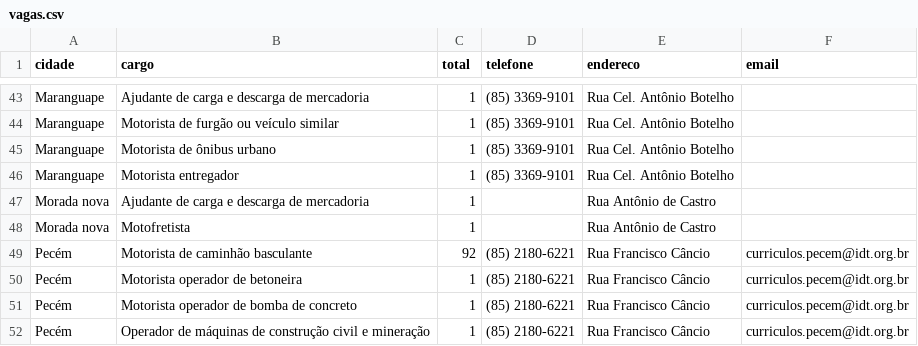
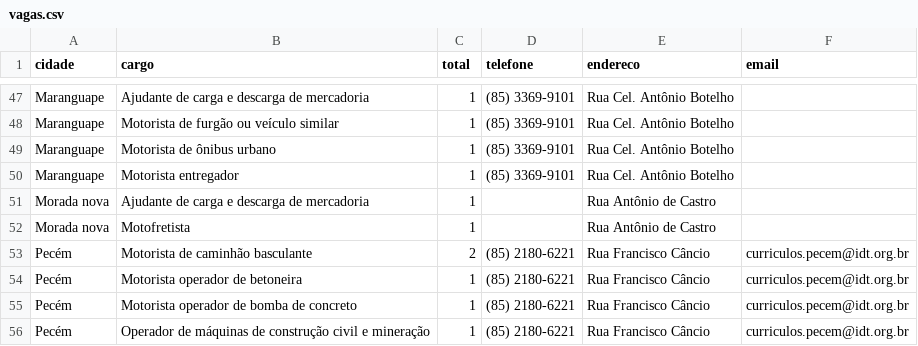
Before and after one commit to jfilhoempresarial-ops/tralienigena, a CSV file: vagas.csv, drawn as a sheet; only a part is shown, gaps mark what is left out; the diff covers the shown part only.

```diff
--- a/vagas.csv
+++ b/vagas.csv
@@ -48,3 +52,3 @@ Morada nova,Ajudante de carga e descarga de mercadoria,1,,Rua Antônio de Castro
 Morada nova,Motofretista,1,,Rua Antônio de Castro,
-Pecém,Motorista de caminhão basculante,92,(85) 2180-6221,Rua Francisco Câncio,curriculos.pecem@idt.org.br
+Pecém,Motorista de caminhão basculante,2,(85) 2180-6221,Rua Francisco Câncio,curriculos.pecem@idt.org.br
 Pecém,Motorista operador de betoneira,1,(85) 2180-6221,Rua Francisco Câncio,curriculos.pecem@idt.org.br
```
Also changed, not shown: 5 added rows, 1 removed row and 4 edited cells elsewhere in this file.
